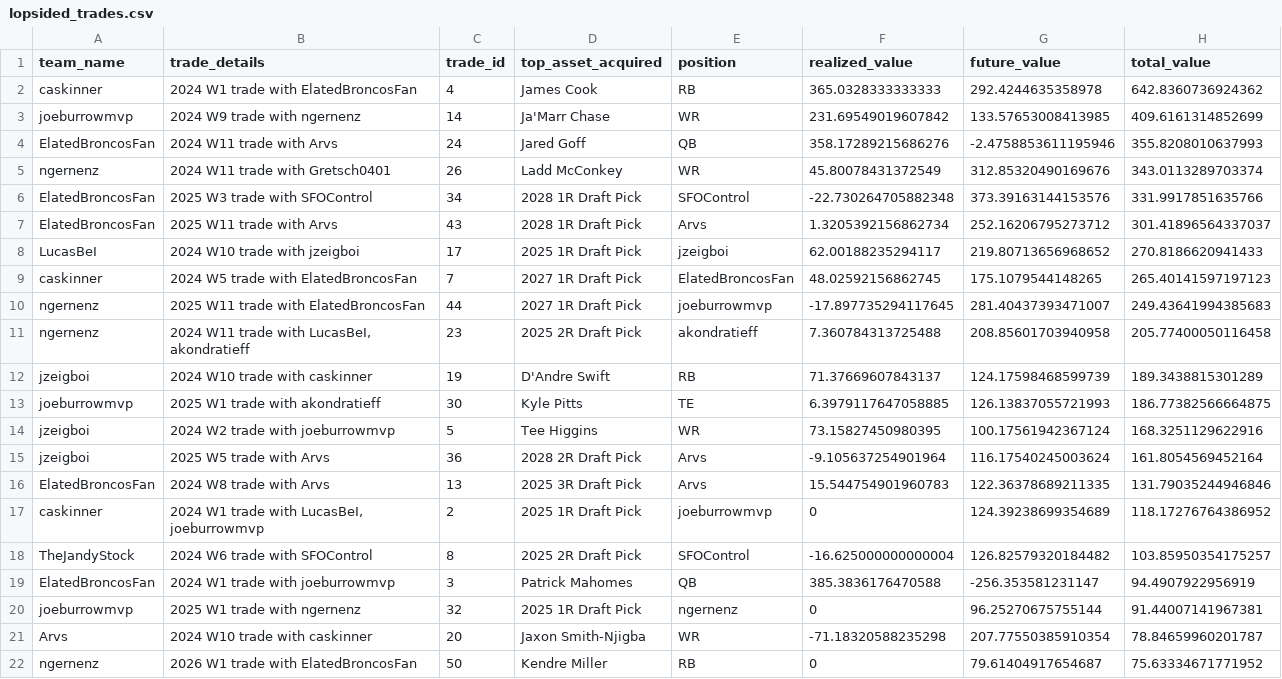
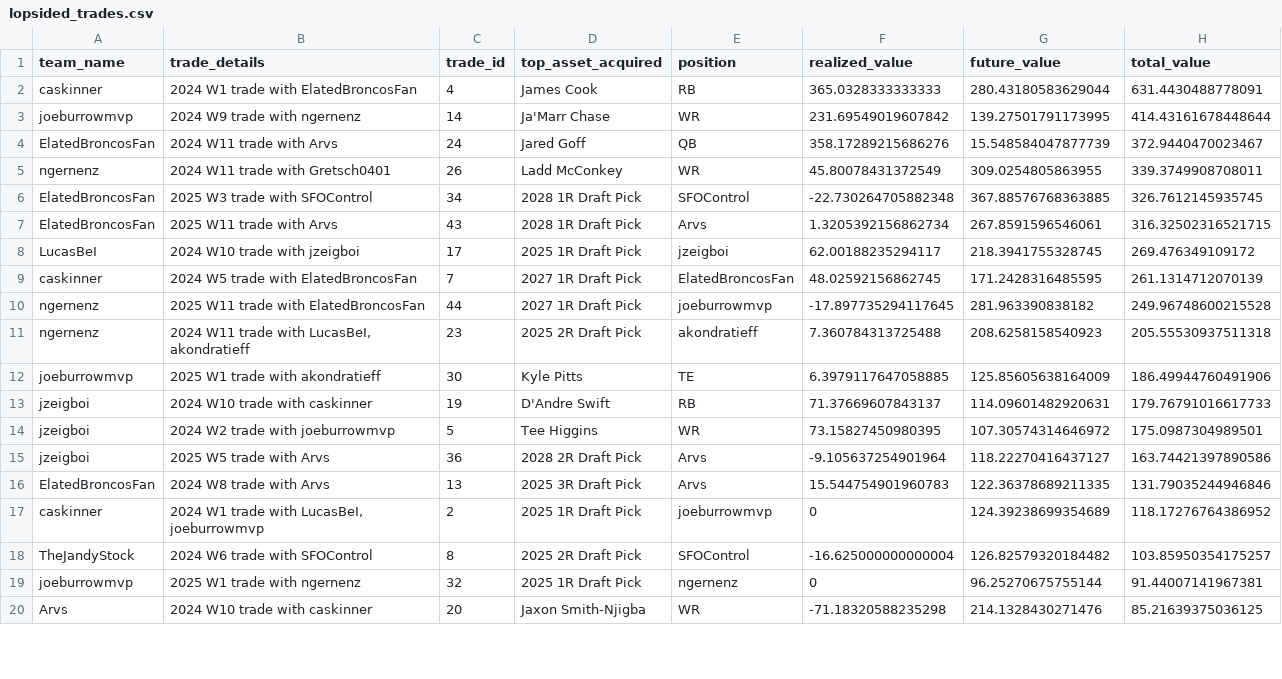
Before and after one commit to CalebSkinner1/FantasyDynasty, a CSV file: Shiny/Saved Files/lopsided_trades.csv, drawn as a sheet; only a part is shown; the diff covers the shown part only.

```diff
--- a/Shiny/Saved Files/lopsided_trades.csv
+++ b/Shiny/Saved Files/lopsided_trades.csv
@@ -1,16 +1,16 @@
 team_name,trade_details,trade_id,top_asset_acquired,position,realized_value,future_value,total_value
-caskinner,2024 W1 trade with ElatedBroncosFan,4,James Cook,RB,365.0328333333333,292.4244635358978,642.8360736924362
-joeburrowmvp,2024 W9 trade with ngernenz,14,Ja'Marr Chase,WR,231.69549019607842,133.57653008413985,409.6161314852699
-ElatedBroncosFan,2024 W11 trade with Arvs,24,Jared Goff,QB,358.17289215686276,-2.4758853611195946,355.8208010637993
-ngernenz,2024 W11 trade with Gretsch0401,26,Ladd McConkey,WR,45.80078431372549,312.85320490169676,343.0113289703374
-ElatedBroncosFan,2025 W3 trade with SFOControl,34,2028 1R Draft Pick,SFOControl,-22.730264705882348,373.39163144153576,331.9917851635766
-ElatedBroncosFan,2025 W11 trade with Arvs,43,2028 1R Draft Pick,Arvs,1.3205392156862734,252.16206795273712,301.41896564337037
-LucasBeI,2024 W10 trade with jzeigboi,17,2025 1R Draft Pick,jzeigboi,62.00188235294117,219.80713656968652,270.8186620941433
-caskinner,2024 W5 trade with ElatedBroncosFan,7,2027 1R Draft Pick,ElatedBroncosFan,48.02592156862745,175.1079544148265,265.40141597197123
-ngernenz,2025 W11 trade with ElatedBroncosFan,44,2027 1R Draft Pick,joeburrowmvp,-17.897735294117645,281.40437393471007,249.43641994385683
-ngernenz,"2024 W11 trade with LucasBeI, akondratieff",23,2025 2R Draft Pick,akondratieff,7.360784313725488,208.85601703940958,205.77400050116458
-jzeigboi,2024 W10 trade with caskinner,19,D'Andre Swift,RB,71.37669607843137,124.17598468599739,189.3438815301289
-joeburrowmvp,2025 W1 trade with akondratieff,30,Kyle Pitts,TE,6.3979117647058885,126.13837055721993,186.77382566664875
-jzeigboi,2024 W2 trade with joeburrowmvp,5,Tee Higgins,WR,73.15827450980395,100.17561942367124,168.3251129622916
-jzeigboi,2025 W5 trade with Arvs,36,2028 2R Draft Pick,Arvs,-9.105637254901964,116.17540245003624,161.8054569452164
+caskinner,2024 W1 trade with ElatedBroncosFan,4,James Cook,RB,365.0328333333333,280.43180583629044,631.4430488778091
+joeburrowmvp,2024 W9 trade with ngernenz,14,Ja'Marr Chase,WR,231.69549019607842,139.27501791173995,414.43161678448644
+ElatedBroncosFan,2024 W11 trade with Arvs,24,Jared Goff,QB,358.17289215686276,15.548584047877739,372.9440470023467
+ngernenz,2024 W11 trade with Gretsch0401,26,Ladd McConkey,WR,45.80078431372549,309.0254805863955,339.3749908708011
+ElatedBroncosFan,2025 W3 trade with SFOControl,34,2028 1R Draft Pick,SFOControl,-22.730264705882348,367.88576768363885,326.7612145935745
+ElatedBroncosFan,2025 W11 trade with Arvs,43,2028 1R Draft Pick,Arvs,1.3205392156862734,267.8591596546061,316.32502316521715
+LucasBeI,2024 W10 trade with jzeigboi,17,2025 1R Draft Pick,jzeigboi,62.00188235294117,218.3941755328745,269.476349109172
+caskinner,2024 W5 trade with ElatedBroncosFan,7,2027 1R Draft Pick,ElatedBroncosFan,48.02592156862745,171.2428316485595,261.1314712070139
+ngernenz,2025 W11 trade with ElatedBroncosFan,44,2027 1R Draft Pick,joeburrowmvp,-17.897735294117645,281.963390838182,249.96748600215528
+ngernenz,"2024 W11 trade with LucasBeI, akondratieff",23,2025 2R Draft Pick,akondratieff,7.360784313725488,208.6258158540923,205.55530937511318
+joeburrowmvp,2025 W1 trade with akondratieff,30,Kyle Pitts,TE,6.3979117647058885,125.85605638164009,186.49944760491906
+jzeigboi,2024 W10 trade with caskinner,19,D'Andre Swift,RB,71.37669607843137,114.09601482920631,179.76791016617733
+jzeigboi,2024 W2 trade with joeburrowmvp,5,Tee Higgins,WR,73.15827450980395,107.30574314646972,175.0987304989501
+jzeigboi,2025 W5 trade with Arvs,36,2028 2R Draft Pick,Arvs,-9.105637254901964,118.22270416437127,163.74421397890586
 ElatedBroncosFan,2024 W8 trade with Arvs,13,2025 3R Draft Pick,Arvs,15.544754901960783,122.36378689211335,131.79035244946846
@@ -18,5 +18,3 @@ caskinner,"2024 W1 trade with LucasBeI, joeburrowmvp",2,2025 1R Draft Pick,joebu
 TheJandyStock,2024 W6 trade with SFOControl,8,2025 2R Draft Pick,SFOControl,-16.625000000000004,126.82579320184482,103.85950354175257
-ElatedBroncosFan,2024 W1 trade with joeburrowmvp,3,Patrick Mahomes,QB,385.3836176470588,-256.353581231147,94.4907922956919
 joeburrowmvp,2025 W1 trade with ngernenz,32,2025 1R Draft Pick,ngernenz,0,96.25270675755144,91.44007141967381
-Arvs,2024 W10 trade with caskinner,20,Jaxon Smith-Njigba,WR,-71.18320588235298,207.77550385910354,78.84659960201787
-ngernenz,2026 W1 trade with ElatedBroncosFan,50,Kendre Miller,RB,0,79.61404917654687,75.63334671771952
+Arvs,2024 W10 trade with caskinner,20,Jaxon Smith-Njigba,WR,-71.18320588235298,214.1328430271476,85.21639375036125
```
Also changed, not shown: 7 added rows, 4 removed rows and 20 edited cells elsewhere in this file, Data/all_draft_pick_exp_values.csv, Data/final_standings_odds.csv, 33 other files.
